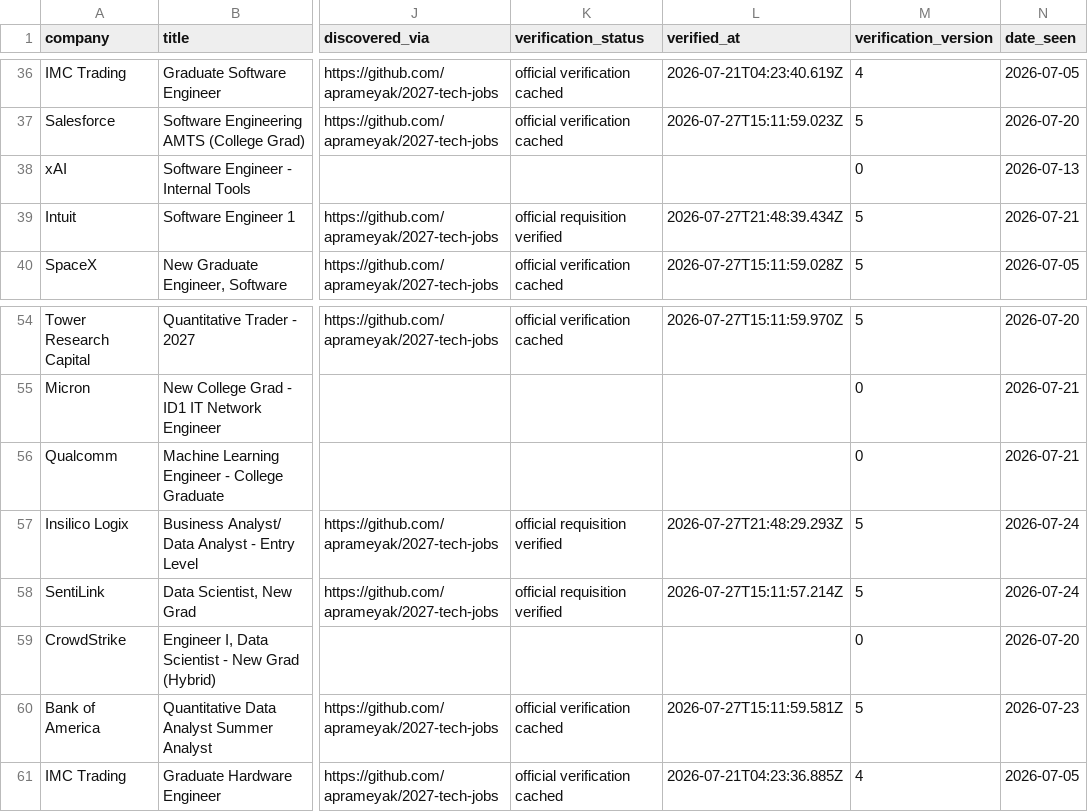
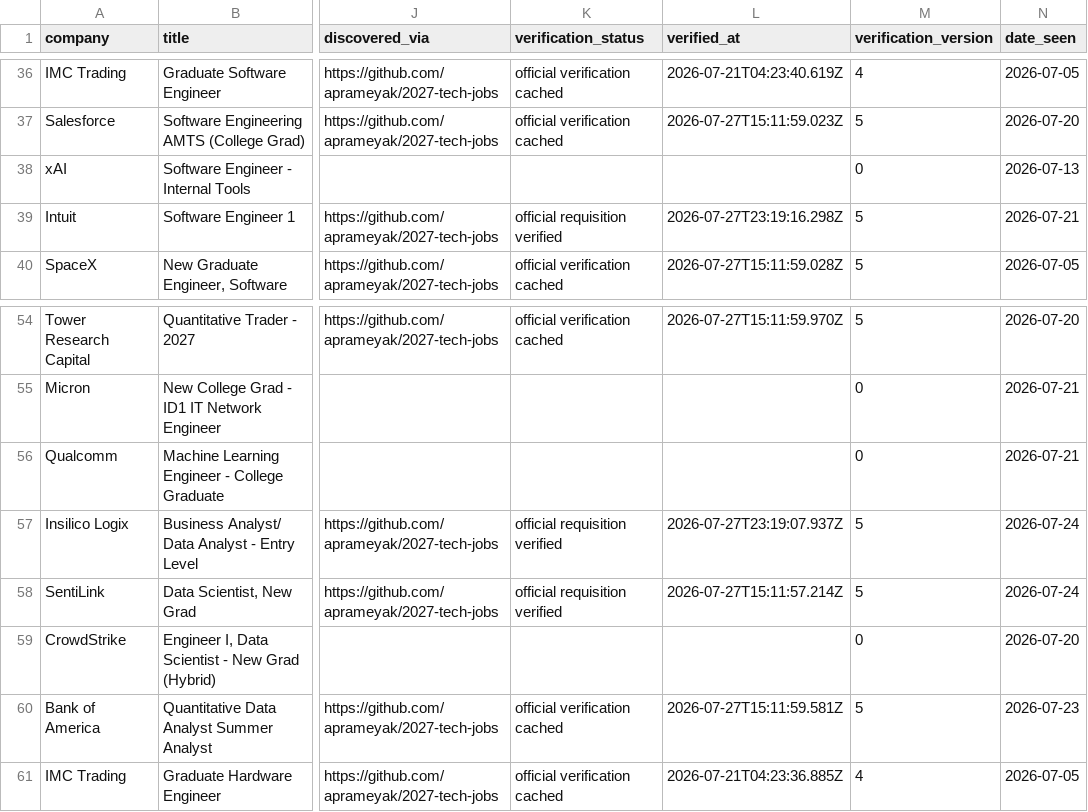
Before and after one commit to WonOfAKind/New-Grad-And-Internships-2027, a CSV file: data/roles.csv, drawn as a sheet; only a part is shown, gaps mark what is left out; the diff covers the shown part only; the diff names each change by its address in the sheet, - before the commit and + after, or states it on an @@ line.

```diff
--- a/data/roles.csv
+++ b/data/roles.csv
-L39 (verified_at): 2026-07-27T21:48:39.434Z
+L39 (verified_at): 2026-07-27T23:19:16.298Z
-L57 (verified_at): 2026-07-27T21:48:29.293Z
+L57 (verified_at): 2026-07-27T23:19:07.937Z
```
Also changed, not shown: 2 removed rows and 5 edited cells elsewhere in this file, 6 other files.
